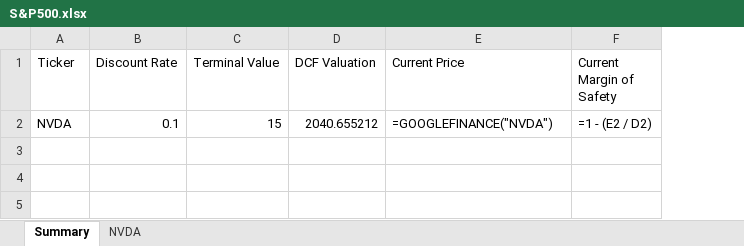
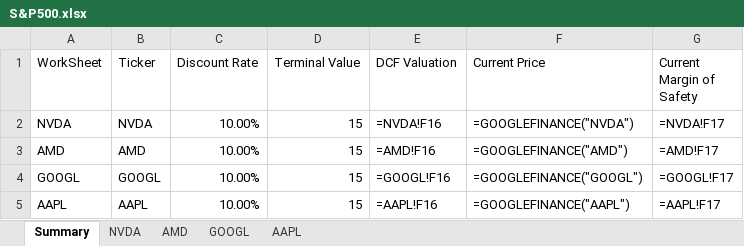
Before and after one commit to pdmuinck/dcf-yahoo-finance, an Excel workbook: gsheets/S&P500.xlsx, sheet Summary, drawn as a sheet; values as stored, in another font and other column widths than the file's, no borders; formulas without a stored value are shown as written; addresses are those after the commit; the diff names each change by its address in the sheet, - before the commit and + after, or states it on an @@ line.

```diff
--- a/gsheets/S&P500.xlsx (sheet Summary)
+++ b/gsheets/S&P500.xlsx (sheet Summary)
+sheet tab: AMD
+sheet tab: GOOGL
+sheet tab: AAPL
+column A (WorkSheet), row 2: NVDA
-C2 (Discount Rate): 0.1
+C2 (Discount Rate): 10.00%
-E2 (DCF Valuation): 2040.655212
+E2 (DCF Valuation): =NVDA!F16
-G2 (Current Margin of Safety): =1 - (E2 / D2)
+G2 (Current Margin of Safety): =NVDA!F17
+row 3: AMD | AMD | 10.00% | 15 | =AMD!F16 | =GOOGLEFINANCE("AMD") | =AMD!F17
+row 4: GOOGL | GOOGL | 10.00% | 15 | =GOOGL!F16 | =GOOGLEFINANCE("GOOGL") | =GOOGL!F17
+row 5: AAPL | AAPL | 10.00% | 15 | =AAPL!F16 | =GOOGLEFINANCE("AAPL") | =AAPL!F17
```
Also changed, not shown: sheet NVDA, 3 other files.
